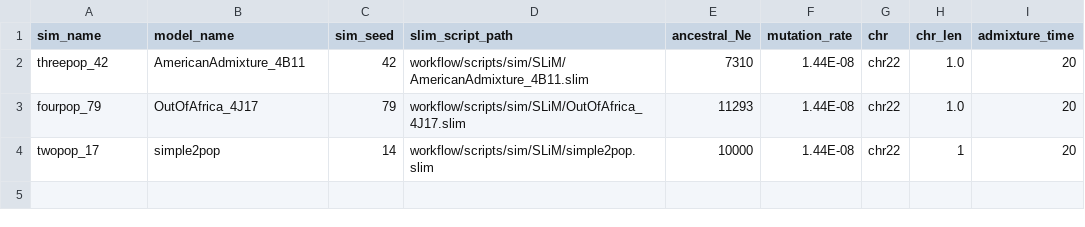
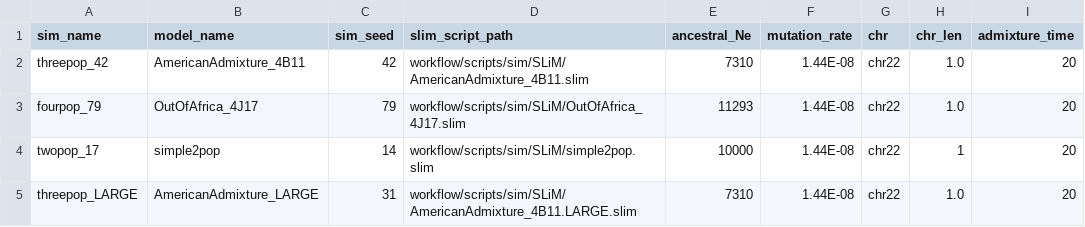
Before and after one commit to rwaples/lai-sim, a TSV file: config/cluster.simulations.tsv, drawn as a sheet.

```diff
--- a/config/cluster.simulations.tsv
+++ b/config/cluster.simulations.tsv
@@ -4 +4,2 @@ fourpop_79	OutOfAfrica_4J17	79	workflow/scripts/sim/SLiM/OutOfAfrica_4J17.slim	1
 twopop_17	simple2pop	14	workflow/scripts/sim/SLiM/simple2pop.slim	10000	1.44E-08	chr22	1	20
+threepop_LARGE	AmericanAdmixture_LARGE	31	workflow/scripts/sim/SLiM/AmericanAdmixture_4B11.LARGE.slim	7310	1.44E-08	chr22	1.0	20
```
Also changed, not shown: config/cluster.analyses.tsv, config/cluster.ascertainments.tsv, 1 other file.
